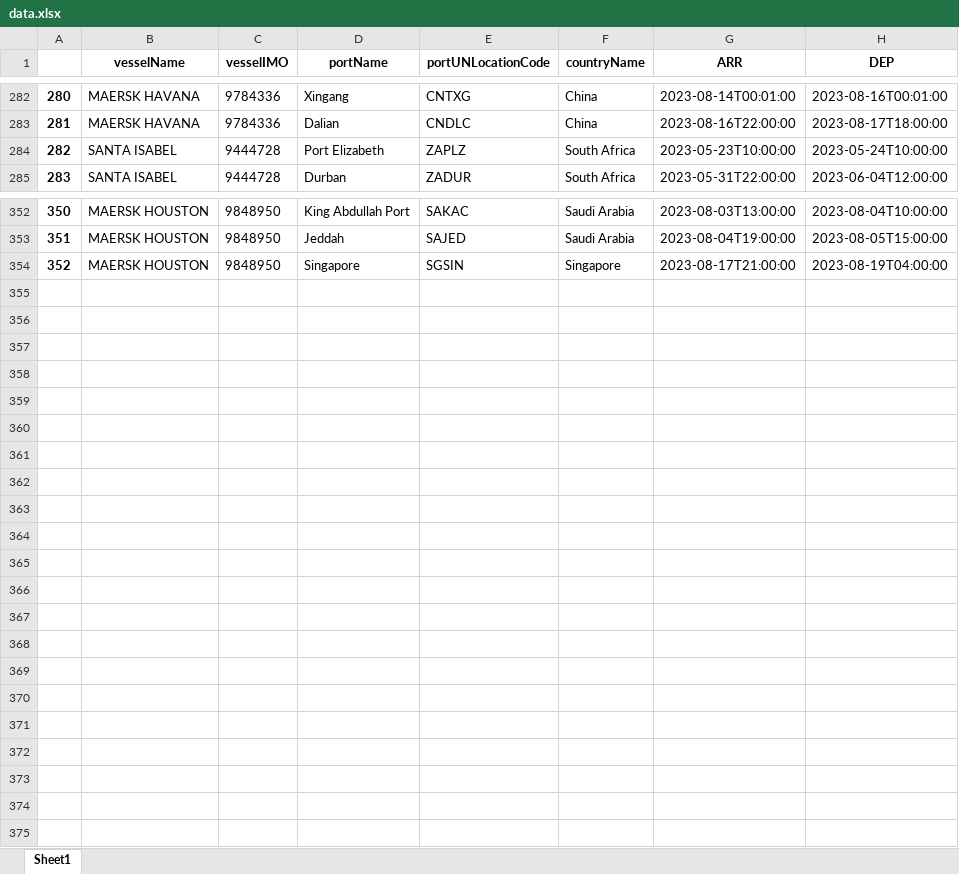
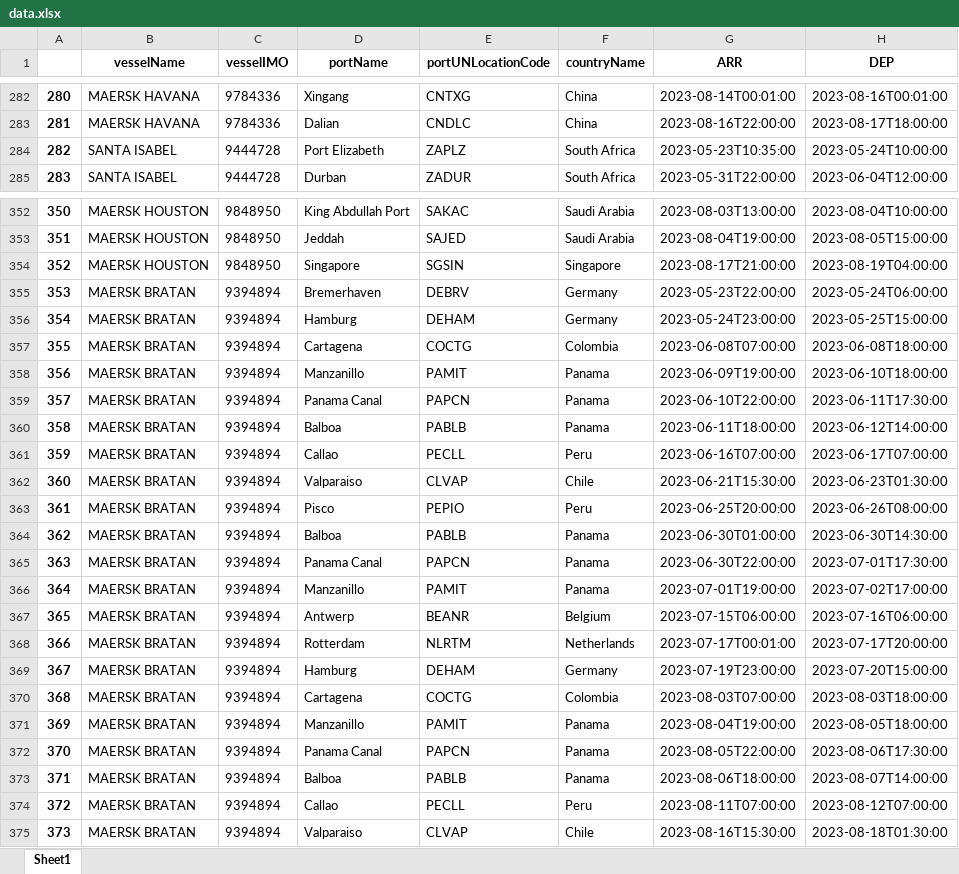
Before and after one commit to Oeyaas/VesselTimeline, an Excel workbook: data.xlsx, sheet Sheet1, drawn as a sheet; only a part is shown, gaps mark what is left out; values as stored, in another font and other column widths than the file's, no borders; the diff names each change by its address in the sheet, - before the commit and + after, or states it on an @@ line.

Commit message:
Update data.xlsx

```diff
--- a/data.xlsx (sheet Sheet1)
+++ b/data.xlsx (sheet Sheet1)
-G284 (ARR): 2023-05-23T10:00:00
+G284 (ARR): 2023-05-23T10:35:00
+row 355: 353 | MAERSK BRATAN | 9394894 | Bremerhaven | DEBRV | Germany | 2023-05-23T22:00:00 | 2023-05-24T06:00:00
+row 356: 354 | MAERSK BRATAN | 9394894 | Hamburg | DEHAM | Germany | 2023-05-24T23:00:00 | 2023-05-25T15:00:00
+row 357: 355 | MAERSK BRATAN | 9394894 | Cartagena | COCTG | Colombia | 2023-06-08T07:00:00 | 2023-06-08T18:00:00
+row 358: 356 | MAERSK BRATAN | 9394894 | Manzanillo | PAMIT | Panama | 2023-06-09T19:00:00 | 2023-06-10T18:00:00
+row 359: 357 | MAERSK BRATAN | 9394894 | Panama Canal | PAPCN | Panama | 2023-06-10T22:00:00 | 2023-06-11T17:30:00
+row 360: 358 | MAERSK BRATAN | 9394894 | Balboa | PABLB | Panama | 2023-06-11T18:00:00 | 2023-06-12T14:00:00
+row 361: 359 | MAERSK BRATAN | 9394894 | Callao | PECLL | Peru | 2023-06-16T07:00:00 | 2023-06-17T07:00:00
+row 362: 360 | MAERSK BRATAN | 9394894 | Valparaiso | CLVAP | Chile | 2023-06-21T15:30:00 | 2023-06-23T01:30:00
+row 363: 361 | MAERSK BRATAN | 9394894 | Pisco | PEPIO | Peru | 2023-06-25T20:00:00 | 2023-06-26T08:00:00
+row 364: 362 | MAERSK BRATAN | 9394894 | Balboa | PABLB | Panama | 2023-06-30T01:00:00 | 2023-06-30T14:30:00
+row 365: 363 | MAERSK BRATAN | 9394894 | Panama Canal | PAPCN | Panama | 2023-06-30T22:00:00 | 2023-07-01T17:30:00
+row 366: 364 | MAERSK BRATAN | 9394894 | Manzanillo | PAMIT | Panama | 2023-07-01T19:00:00 | 2023-07-02T17:00:00
+row 367: 365 | MAERSK BRATAN | 9394894 | Antwerp | BEANR | Belgium | 2023-07-15T06:00:00 | 2023-07-16T06:00:00
+row 368: 366 | MAERSK BRATAN | 9394894 | Rotterdam | NLRTM | Netherlands | 2023-07-17T00:01:00 | 2023-07-17T20:00:00
+row 369: 367 | MAERSK BRATAN | 9394894 | Hamburg | DEHAM | Germany | 2023-07-19T23:00:00 | 2023-07-20T15:00:00
+row 370: 368 | MAERSK BRATAN | 9394894 | Cartagena | COCTG | Colombia | 2023-08-03T07:00:00 | 2023-08-03T18:00:00
+row 371: 369 | MAERSK BRATAN | 9394894 | Manzanillo | PAMIT | Panama | 2023-08-04T19:00:00 | 2023-08-05T18:00:00
+row 372: 370 | MAERSK BRATAN | 9394894 | Panama Canal | PAPCN | Panama | 2023-08-05T22:00:00 | 2023-08-06T17:30:00
+row 373: 371 | MAERSK BRATAN | 9394894 | Balboa | PABLB | Panama | 2023-08-06T18:00:00 | 2023-08-07T14:00:00
+row 374: 372 | MAERSK BRATAN | 9394894 | Callao | PECLL | Peru | 2023-08-11T07:00:00 | 2023-08-12T07:00:00
+row 375: 373 | MAERSK BRATAN | 9394894 | Valparaiso | CLVAP | Chile | 2023-08-16T15:30:00 | 2023-08-18T01:30:00
```
